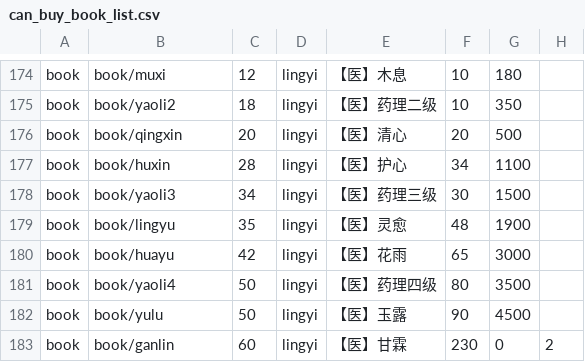
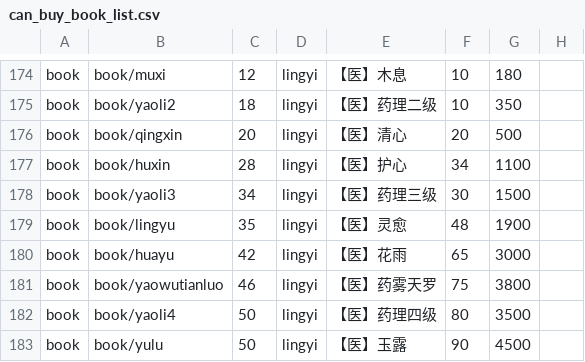
Before and after one commit to lijingmt/xd, a CSV file: gamelib/data/can_buy_book_list.csv, drawn as a sheet; only a part is shown, gaps mark what is left out; the shorter side is filled out with more unchanged rows.

```diff
--- a/gamelib/data/can_buy_book_list.csv
+++ b/gamelib/data/can_buy_book_list.csv
@@ -180,2 +180,3 @@ book,book/lingyu,35,lingyi,【医】灵愈,48,1900,
 book,book/huayu,42,lingyi,【医】花雨,65,3000,
+book,book/yaowutianluo,46,lingyi,【医】药雾天罗,75,3800,
 book,book/yaoli4,50,lingyi,【医】药理四级,80,3500,
```
Also changed, not shown: 45 other files.
